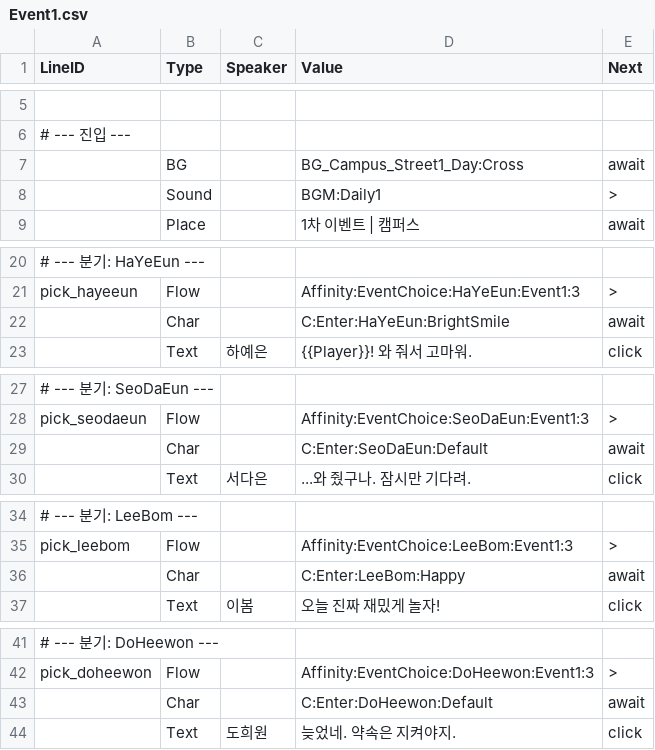
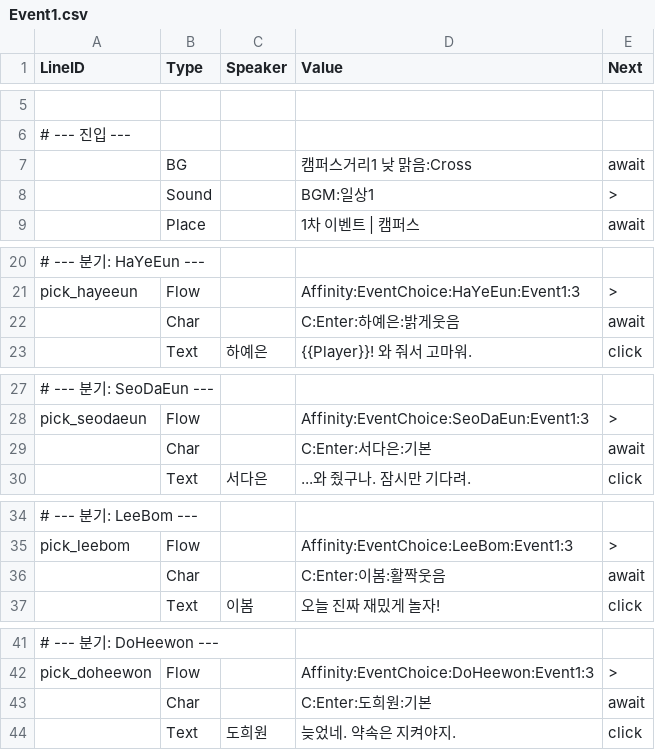
Before and after one commit to trackbound/LoveAlgorithm, a CSV file: unity_project/Assets/StreamingAssets/Story/Event1.csv, drawn as a sheet; only a part is shown, gaps mark what is left out; the diff covers the shown part only.

```diff
--- a/unity_project/Assets/StreamingAssets/Story/Event1.csv
+++ b/unity_project/Assets/StreamingAssets/Story/Event1.csv
@@ -6,4 +6,4 @@ LineID,Type,Speaker,Value,Next
 # --- 진입 ---
-,BG,,BG_Campus_Street1_Day:Cross,await
-,Sound,,BGM:Daily1,>
+,BG,,캠퍼스거리1 낮 맑음:Cross,await
+,Sound,,BGM:일상1,>
 ,Place,,1차 이벤트 | 캠퍼스,await
@@ -21,3 +21,3 @@ LineID,Type,Speaker,Value,Next
 pick_hayeeun,Flow,,Affinity:EventChoice:HaYeEun:Event1:3,>
-,Char,,C:Enter:HaYeEun:BrightSmile,await
+,Char,,C:Enter:하예은:밝게웃음,await
 ,Text,하예은,"{{Player}}! 와 줘서 고마워.",click
@@ -28,3 +28,3 @@ pick_hayeeun,Flow,,Affinity:EventChoice:HaYeEun:Event1:3,>
 pick_seodaeun,Flow,,Affinity:EventChoice:SeoDaEun:Event1:3,>
-,Char,,C:Enter:SeoDaEun:Default,await
+,Char,,C:Enter:서다은:기본,await
 ,Text,서다은,"...와 줬구나. 잠시만 기다려.",click
@@ -35,3 +35,3 @@ pick_seodaeun,Flow,,Affinity:EventChoice:SeoDaEun:Event1:3,>
 pick_leebom,Flow,,Affinity:EventChoice:LeeBom:Event1:3,>
-,Char,,C:Enter:LeeBom:Happy,await
+,Char,,C:Enter:이봄:활짝웃음,await
 ,Text,이봄,"오늘 진짜 재밌게 놀자!",click
@@ -42,3 +42,3 @@ pick_leebom,Flow,,Affinity:EventChoice:LeeBom:Event1:3,>
 pick_doheewon,Flow,,Affinity:EventChoice:DoHeewon:Event1:3,>
-,Char,,C:Enter:DoHeewon:Default,await
+,Char,,C:Enter:도희원:기본,await
 ,Text,도희원,"늦었네. 약속은 지켜야지.",click
```
Also changed, not shown: 2 edited cells elsewhere in this file, 22 other files.
